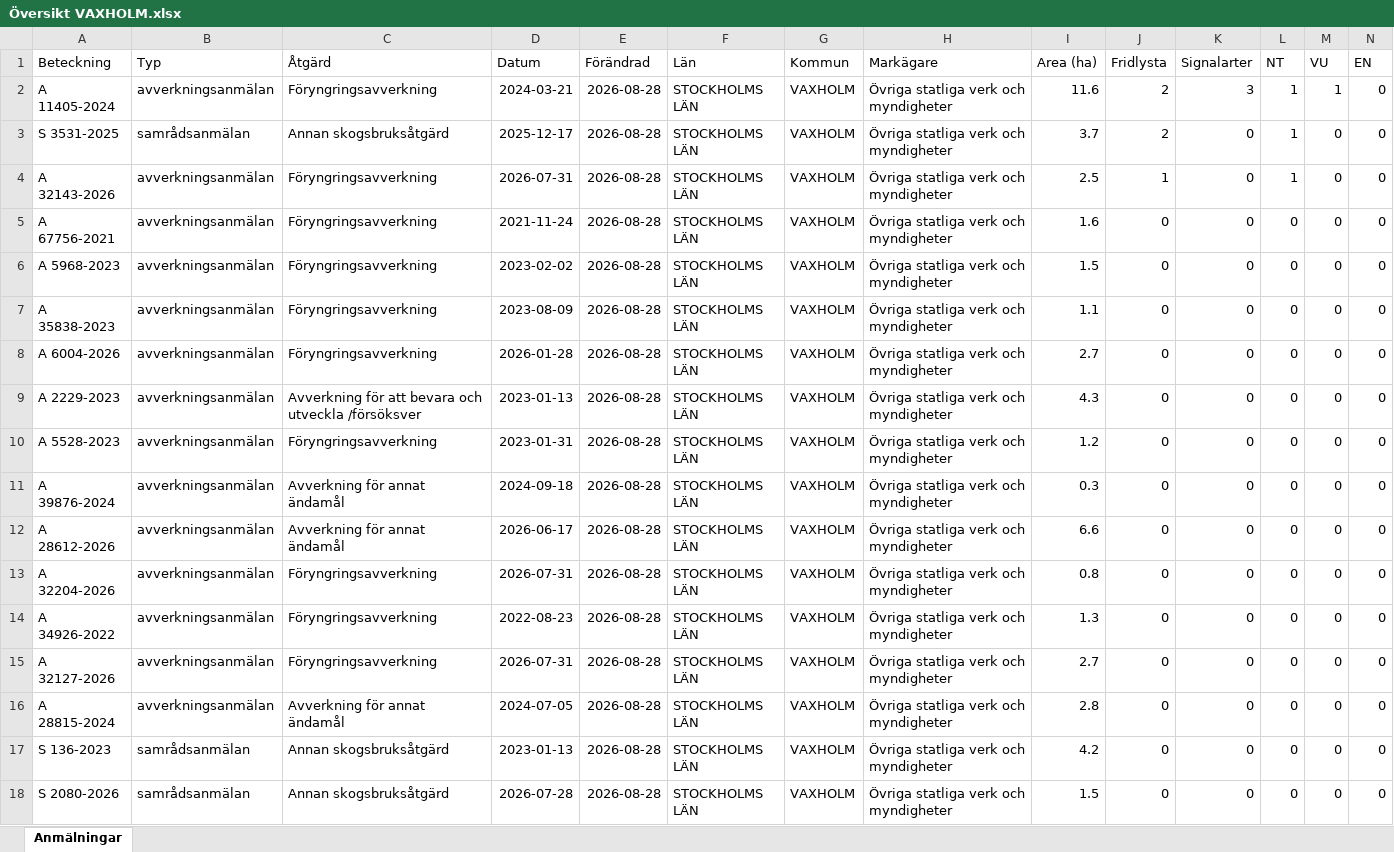
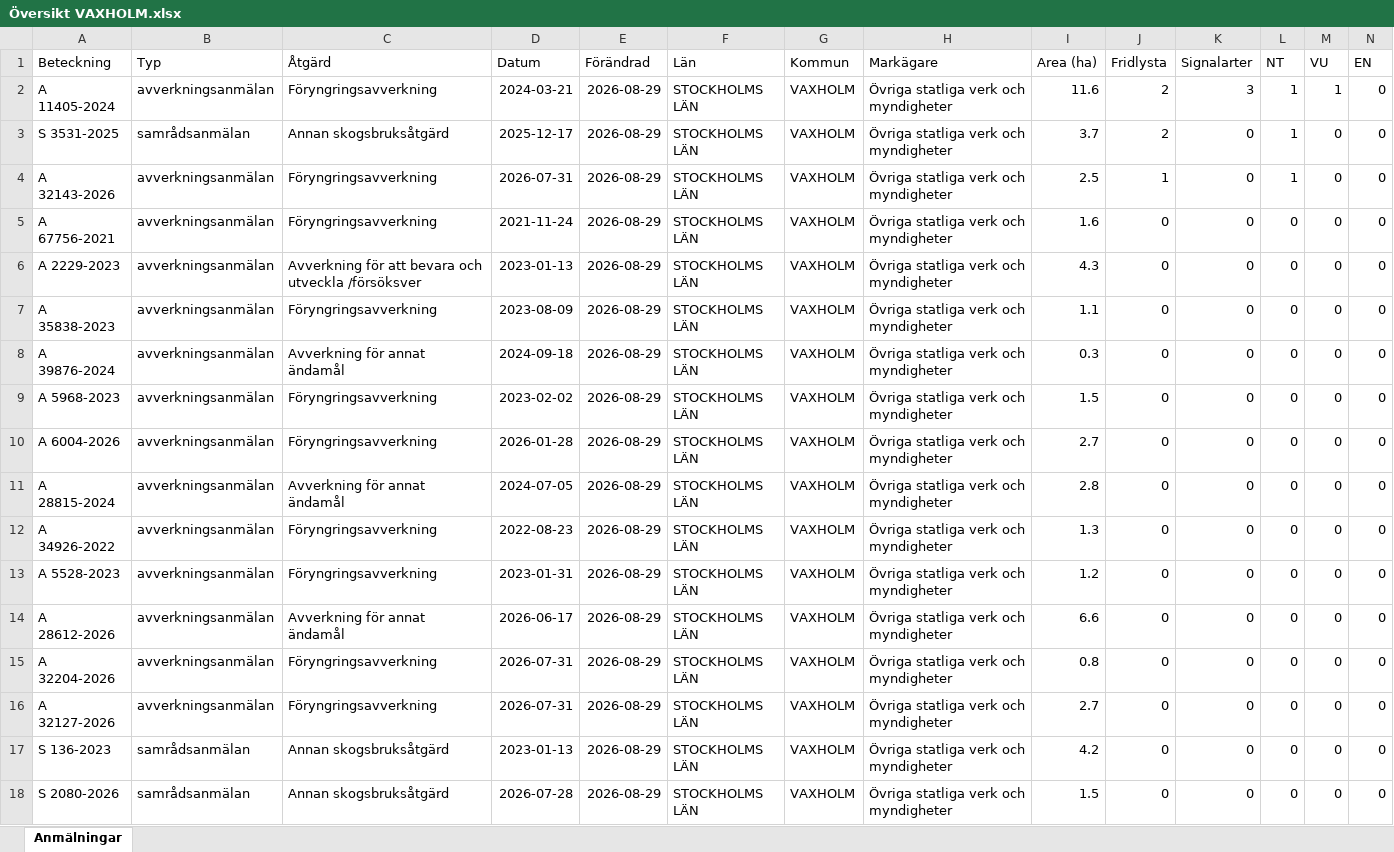
Before and after one commit to klasma/Logging_0187, an Excel workbook: Översikt VAXHOLM.xlsx, sheet Anmälningar, drawn as a sheet; only a part is shown; values as stored, in another font and other column widths than the file's, no borders; removed rows and columns are numbered as before the commit, all else as after; rows hold the shown columns only; the diff names each change by its address in the sheet, - before the commit and + after, or states it on an @@ line.

```diff
--- a/Översikt VAXHOLM.xlsx (sheet Anmälningar)
+++ b/Översikt VAXHOLM.xlsx (sheet Anmälningar)
-E2:E7 (Förändrad): 2026-08-28
+E2:E7 (Förändrad): 2026-08-29
-A6 (Beteckning): A 5968-2023
+A6 (Beteckning): A 2229-2023
-C6 (Åtgärd): Föryngringsavverkning
+C6 (Åtgärd): Avverkning för att bevara och utveckla /försöksver
-D6 (Datum): 2023-02-02
+D6 (Datum): 2023-01-13
-I6 (Area (ha)): 1.5
+I6 (Area (ha)): 4.3
+row 8: A 39876-2024 | avverkningsanmälan | Avverkning för annat ändamål | 2024-09-18 | 2026-08-29 | STOCKHOLMS LÄN | VAXHOLM | Övriga statliga verk och myndigheter | 0.3 | 0 | 0 | 0 | 0 | 0
+row 9: A 5968-2023 | avverkningsanmälan | Föryngringsavverkning | 2023-02-02 | 2026-08-29 | STOCKHOLMS LÄN | VAXHOLM | Övriga statliga verk och myndigheter | 1.5 | 0 | 0 | 0 | 0 | 0
-E10 (Förändrad): 2026-08-28
+E10 (Förändrad): 2026-08-29
+row 11: A 28815-2024 | avverkningsanmälan | Avverkning för annat ändamål | 2024-07-05 | 2026-08-29 | STOCKHOLMS LÄN | VAXHOLM | Övriga statliga verk och myndigheter | 2.8 | 0 | 0 | 0 | 0 | 0
-A12 (Beteckning): A 2229-2023
+A12 (Beteckning): A 34926-2022
-C12 (Åtgärd): Avverkning för att bevara och utveckla /försöksver
+C12 (Åtgärd): Föryngringsavverkning
-D12 (Datum): 2023-01-13
+D12 (Datum): 2022-08-23
-E12:E13 (Förändrad): 2026-08-28
+E12:E13 (Förändrad): 2026-08-29
-I12 (Area (ha)): 4.3
+I12 (Area (ha)): 1.3
-row 11: A 39876-2024 | avverkningsanmälan | Avverkning för annat ändamål | 2024-09-18 | 2026-08-28 | STOCKHOLMS LÄN | VAXHOLM | Övriga statliga verk och myndigheter | 0.3 | 0 | 0 | 0 | 0 | 0
-E14:E15 (Förändrad): 2026-08-28
+E14:E15 (Förändrad): 2026-08-29
-row 14: A 34926-2022 | avverkningsanmälan | Föryngringsavverkning | 2022-08-23 | 2026-08-28 | STOCKHOLMS LÄN | VAXHOLM | Övriga statliga verk och myndigheter | 1.3 | 0 | 0 | 0 | 0 | 0
-E16 (Förändrad): 2026-08-28
+E16 (Förändrad): 2026-08-29
-row 16: A 28815-2024 | avverkningsanmälan | Avverkning för annat ändamål | 2024-07-05 | 2026-08-28 | STOCKHOLMS LÄN | VAXHOLM | Övriga statliga verk och myndigheter | 2.8 | 0 | 0 | 0 | 0 | 0
-E17:E18 (Förändrad): 2026-08-28
+E17:E18 (Förändrad): 2026-08-29
```
Also changed, not shown: artfynd/A 11405-2024 artfynd.xlsx, artfynd/A 32143-2026 artfynd.xlsx, 15 other files.
